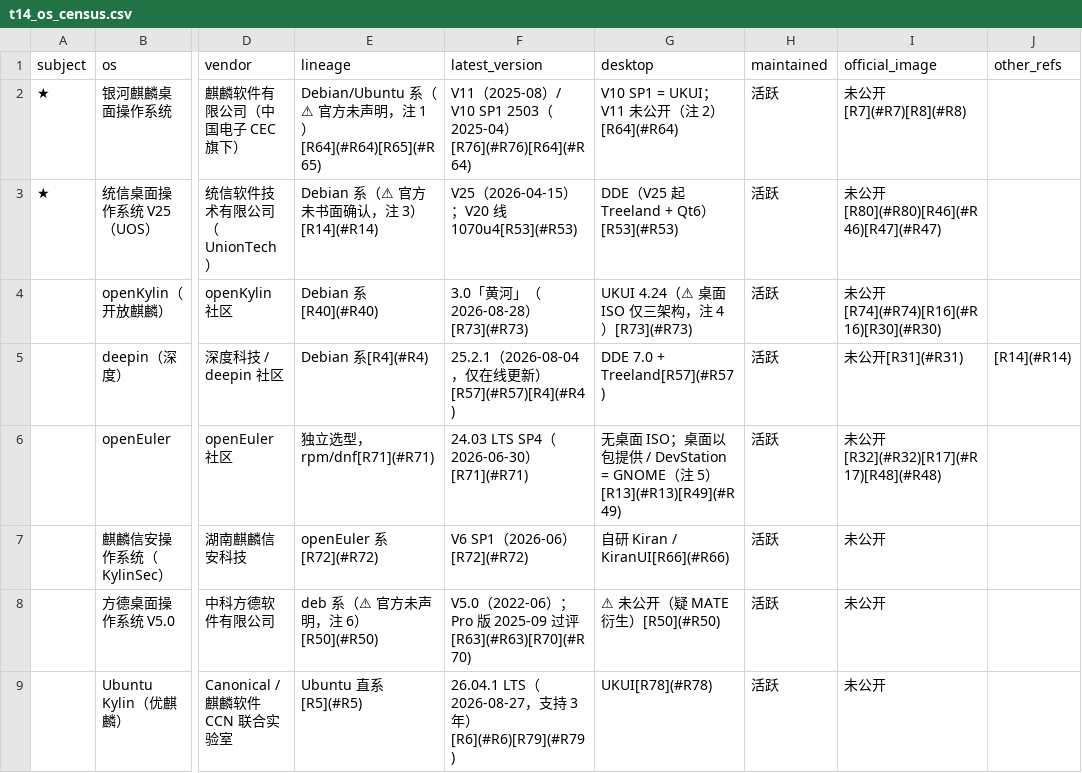
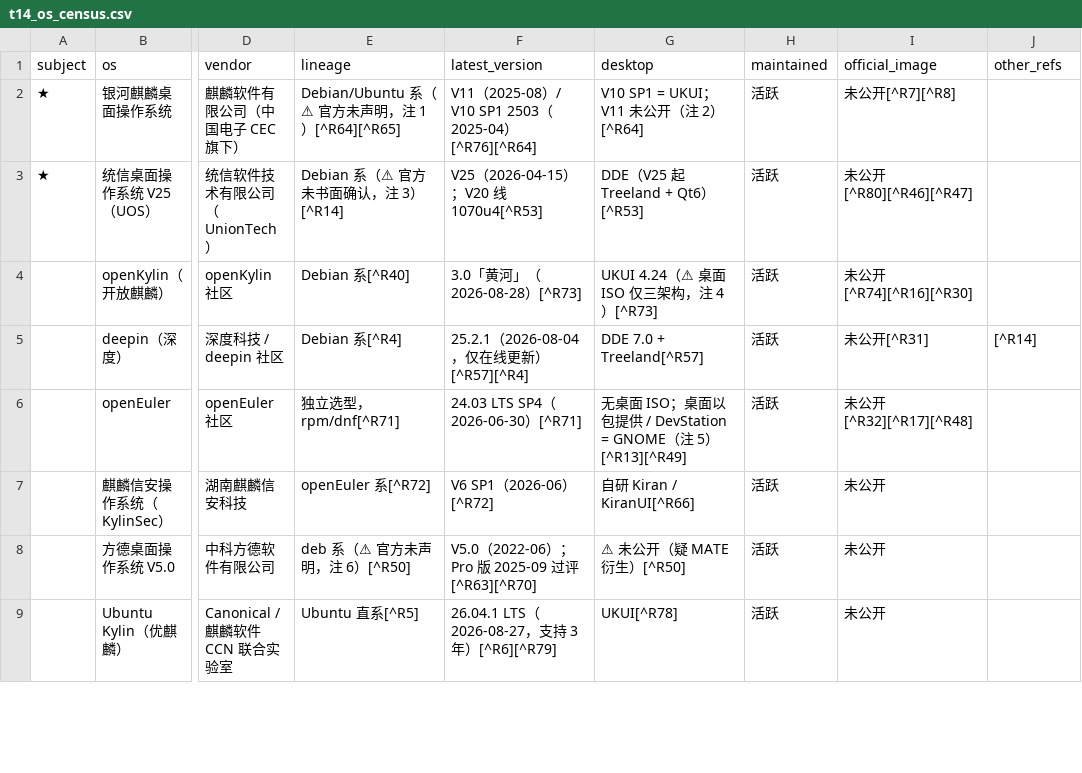
Before and after one commit to hansbug-research/cn-desktop-os-image-from-iso, a CSV file: derived/tables/t14_os_census.csv, drawn as a sheet; only a part is shown, gaps mark what is left out; the diff covers the shown part only; the diff names each change by its address in the sheet, - before the commit and + after, or states it on an @@ line.

```diff
--- a/derived/tables/t14_os_census.csv
+++ b/derived/tables/t14_os_census.csv
-E2 (lineage): Debian/Ubuntu 系（⚠ 官方未声明，注 1）[R64](#R64)[R65](#R65)
+E2 (lineage): Debian/Ubuntu 系（⚠ 官方未声明，注 1）[^R64][^R65]
-F2 (latest_version): …2025-04）[R76](#R76)[R64](#R64)
+F2 (latest_version): …2025-04）[^R76][^R64]
-G2 (desktop): V10 SP1 = UKUI；V11 未公开（注 2）[R64](#R64)
+G2 (desktop): V10 SP1 = UKUI；V11 未公开（注 2）[^R64]
-I2 (official_image): 未公开[R7](#R7)[R8](#R8)
+I2 (official_image): 未公开[^R7][^R8]
-E3 (lineage): Debian 系（⚠ 官方未书面确认，注 3）[R14](#R14)
+E3 (lineage): Debian 系（⚠ 官方未书面确认，注 3）[^R14]
-F3 (latest_version): V25（2026-04-15）；V20 线 1070u4[R53](#R53)
+F3 (latest_version): V25（2026-04-15）；V20 线 1070u4[^R53]
-G3 (desktop): DDE（V25 起 Treeland + Qt6）[R53](#R53)
+G3 (desktop): DDE（V25 起 Treeland + Qt6）[^R53]
-I3 (official_image): 未公开[R80](#R80)[R46](#R46)[R47](#R47)
+I3 (official_image): 未公开[^R80][^R46][^R47]
-E4 (lineage): Debian 系[R40](#R40)
+E4 (lineage): Debian 系[^R40]
-F4 (latest_version): 3.0「黄河」（2026-08-28）[R73](#R73)
+F4 (latest_version): 3.0「黄河」（2026-08-28）[^R73]
-G4 (desktop): UKUI 4.24（⚠ 桌面 ISO 仅三架构，注 4）[R73](#R73)
+G4 (desktop): UKUI 4.24（⚠ 桌面 ISO 仅三架构，注 4）[^R73]
-I4 (official_image): 未公开[R74](#R74)[R16](#R16)[R30](#R30)
+I4 (official_image): 未公开[^R74][^R16][^R30]
-E5 (lineage): Debian 系[R4](#R4)
+E5 (lineage): Debian 系[^R4]
-F5 (latest_version): 25.2.1（2026-08-04，仅在线更新）[R57](#R57)[R4](#R4)
+F5 (latest_version): 25.2.1（2026-08-04，仅在线更新）[^R57][^R4]
-G5 (desktop): DDE 7.0 + Treeland[R57](#R57)
+G5 (desktop): DDE 7.0 + Treeland[^R57]
-I5 (official_image): 未公开[R31](#R31)
+I5 (official_image): 未公开[^R31]
-J5 (other_refs): [R14](#R14)
+J5 (other_refs): [^R14]
-E6 (lineage): 独立选型，rpm/dnf[R71](#R71)
+E6 (lineage): 独立选型，rpm/dnf[^R71]
-F6 (latest_version): 24.03 LTS SP4（2026-06-30）[R71](#R71)
+F6 (latest_version): 24.03 LTS SP4（2026-06-30）[^R71]
-G6 (desktop): …5）[R13](#R13)[R49](#R49)
+G6 (desktop): …5）[^R13][^R49]
-I6 (official_image): 未公开[R32](#R32)[R17](#R17)[R48](#R48)
+I6 (official_image): 未公开[^R32][^R17][^R48]
-E7 (lineage): openEuler 系[R72](#R72)
+E7 (lineage): openEuler 系[^R72]
-F7 (latest_version): V6 SP1（2026-06）[R72](#R72)
+F7 (latest_version): V6 SP1（2026-06）[^R72]
-G7 (desktop): 自研 Kiran / KiranUI[R66](#R66)
+G7 (desktop): 自研 Kiran / KiranUI[^R66]
-E8 (lineage): deb 系（⚠ 官方未声明，注 6）[R50](#R50)
+E8 (lineage): deb 系（⚠ 官方未声明，注 6）[^R50]
-F8 (latest_version): …过评[R63](#R63)[R70](#R70)
+F8 (latest_version): …过评[^R63][^R70]
-G8 (desktop): ⚠ 未公开（疑 MATE 衍生）[R50](#R50)
+G8 (desktop): ⚠ 未公开（疑 MATE 衍生）[^R50]
-E9 (lineage): Ubuntu 直系[R5](#R5)
+E9 (lineage): Ubuntu 直系[^R5]
-F9 (latest_version): …年）[R6](#R6)[R79](#R79)
+F9 (latest_version): …年）[^R6][^R79]
-G9 (desktop): UKUI[R78](#R78)
+G9 (desktop): UKUI[^R78]
```
Also changed, not shown: 47 edited cells elsewhere in this file, 4 other files.
